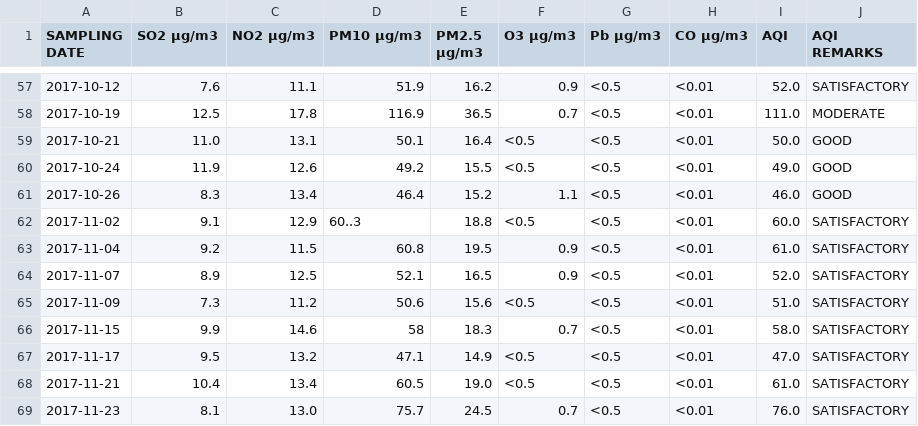
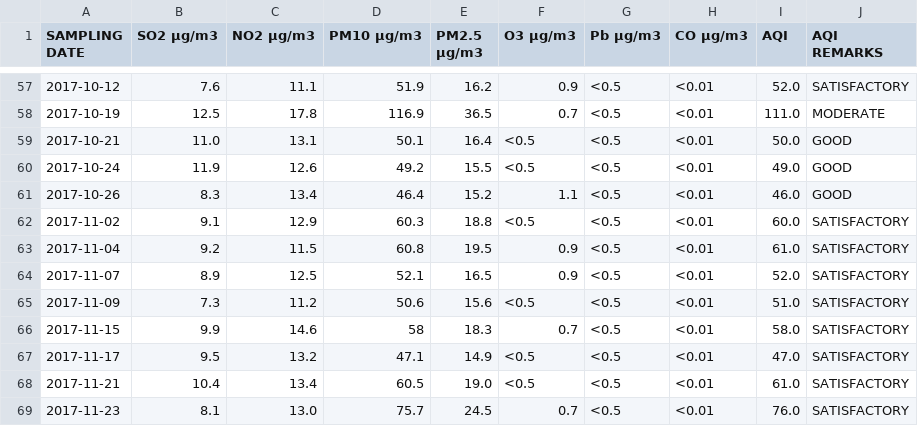
Before and after one commit to mrtejas99/air-quality-prediction, a CSV file: dataset/margao dataset.csv, drawn as a sheet; only a part is shown, gaps mark what is left out.

```diff
--- a/dataset/margao dataset.csv
+++ b/dataset/margao dataset.csv
@@ -61,3 +61,3 @@ SAMPLING DATE,SO2 µg/m3,NO2 µg/m3,PM10 µg/m3,PM2.5 µg/m3,O3 µg/m3,Pb µg/m3
 2017-10-26,8.3,13.4,46.4,15.2,1.1,<0.5,<0.01,46.0,GOOD
-2017-11-02,9.1,12.9,60..3,18.8,<0.5,<0.5,<0.01,60.0,SATISFACTORY
+2017-11-02,9.1,12.9,60.3,18.8,<0.5,<0.5,<0.01,60.0,SATISFACTORY
 2017-11-04,9.2,11.5,60.8,19.5,0.9,<0.5,<0.01,61.0,SATISFACTORY
```
Also changed, not shown: 44 other files.
